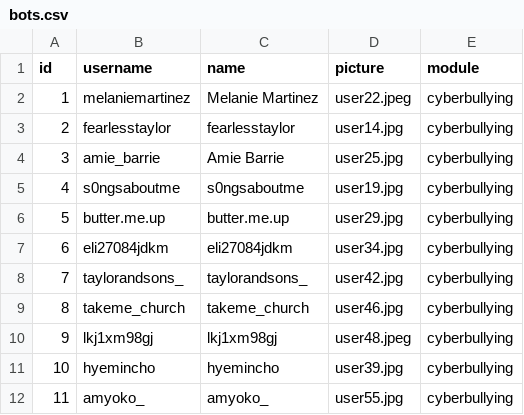
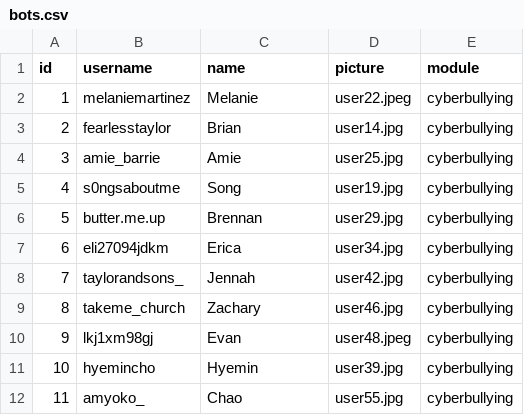
Before and after one commit to social-media-testdrive/co-pilot-interface, a CSV file: inputs/bots.csv, drawn as a sheet.

```diff
--- a/inputs/bots.csv
+++ b/inputs/bots.csv
@@ -1,12 +1,12 @@
 id,username,name,picture,module
-1,melaniemartinez,Melanie Martinez,user22.jpeg,cyberbullying
-2,fearlesstaylor,fearlesstaylor,user14.jpg,cyberbullying
-3,amie_barrie,Amie Barrie,user25.jpg,cyberbullying
-4,s0ngsaboutme,s0ngsaboutme,user19.jpg,cyberbullying
-5,butter.me.up,butter.me.up,user29.jpg,cyberbullying
-6,eli27084jdkm,eli27084jdkm,user34.jpg,cyberbullying
-7,taylorandsons_,taylorandsons_,user42.jpg,cyberbullying
-8,takeme_church,takeme_church,user46.jpg,cyberbullying
-9,lkj1xm98gj,lkj1xm98gj,user48.jpeg,cyberbullying
-10,hyemincho,hyemincho,user39.jpg,cyberbullying
-11,amyoko_,amyoko_,user55.jpg,cyberbullying
+1,melaniemartinez,Melanie,user22.jpeg,cyberbullying
+2,fearlesstaylor,Brian,user14.jpg,cyberbullying
+3,amie_barrie,Amie,user25.jpg,cyberbullying
+4,s0ngsaboutme,Song,user19.jpg,cyberbullying
+5,butter.me.up,Brennan,user29.jpg,cyberbullying
+6,eli27094jdkm,Erica,user34.jpg,cyberbullying
+7,taylorandsons_,Jennah,user42.jpg,cyberbullying
+8,takeme_church,Zachary,user46.jpg,cyberbullying
+9,lkj1xm98gj,Evan,user48.jpeg,cyberbullying
+10,hyemincho,Hyemin,user39.jpg,cyberbullying
+11,amyoko_,Chao,user55.jpg,cyberbullying
```
Also changed, not shown: inputs/allposts.csv, inputs/allreplies.csv, 1 other file.
